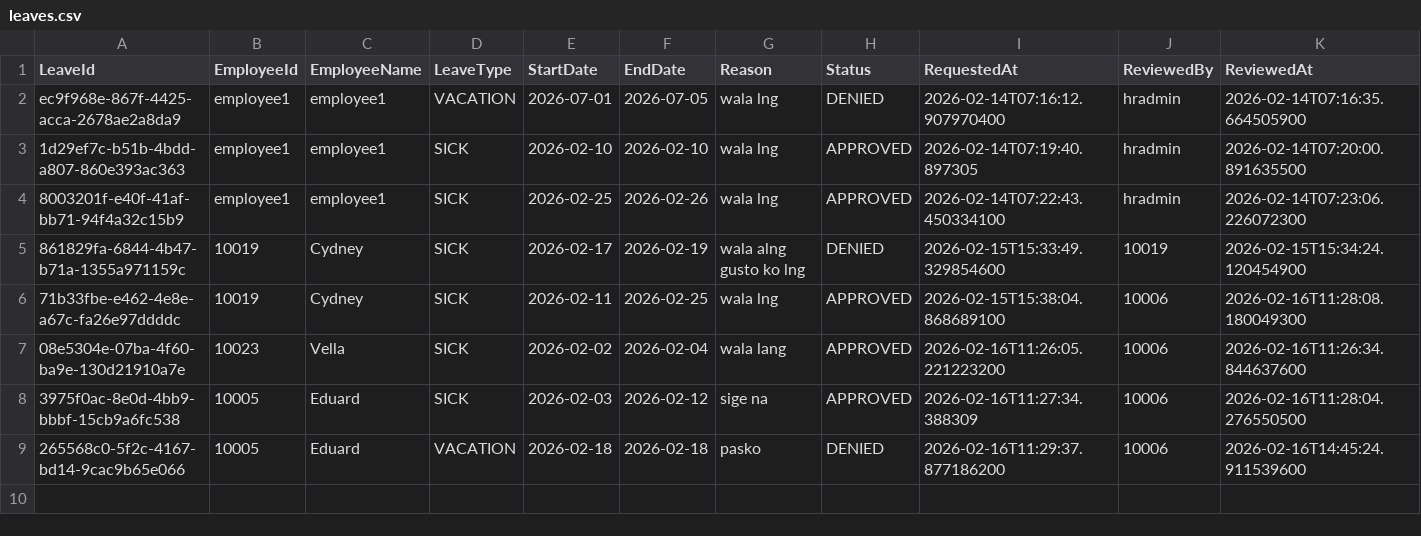
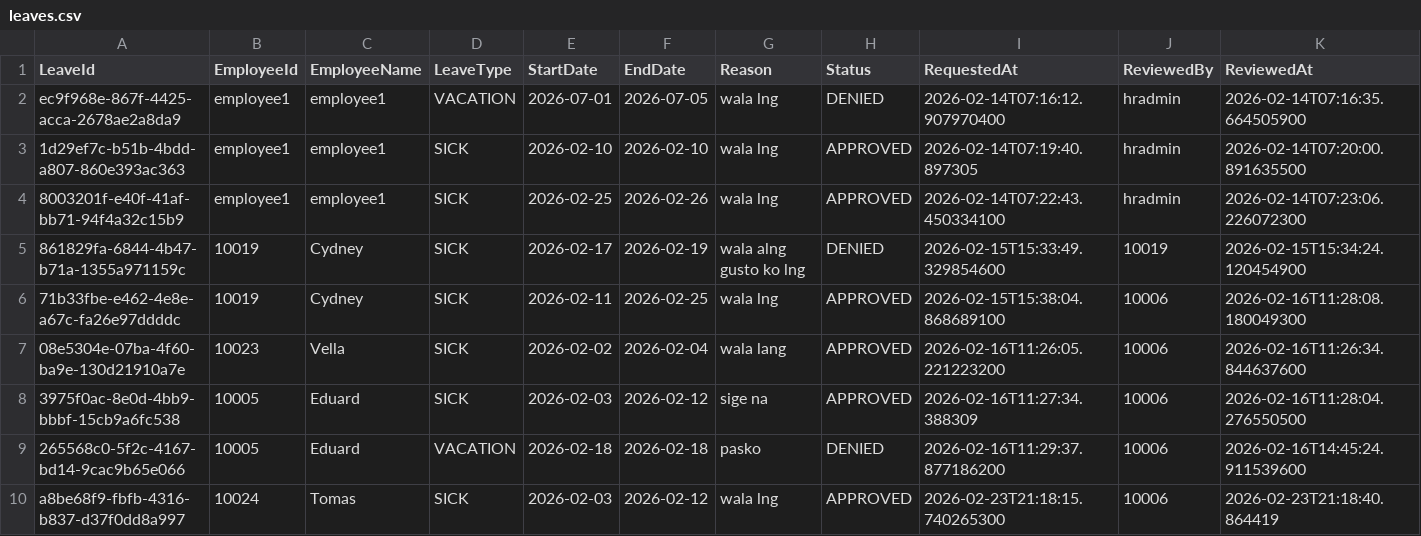
Before and after one commit to Conrad-prog-cpu/OOP_MotorPh, a CSV file: data/leaves.csv, drawn as a sheet; the diff names each change by its address in the sheet, - before the commit and + after, or states it on an @@ line.

```diff
--- a/data/leaves.csv
+++ b/data/leaves.csv
+row 10: a8be68f9-fbfb-4316-b837-d37f0dd8a997 | 10024 | Tomas | SICK | 2026-02-03 | 2026-02-12 | wala lng | APPROVED | 2026-02-23T21:18:15.740265300 | 10006 | 2026-02-23T21:18:40.864419
```
Also changed, not shown: 4 other files.
